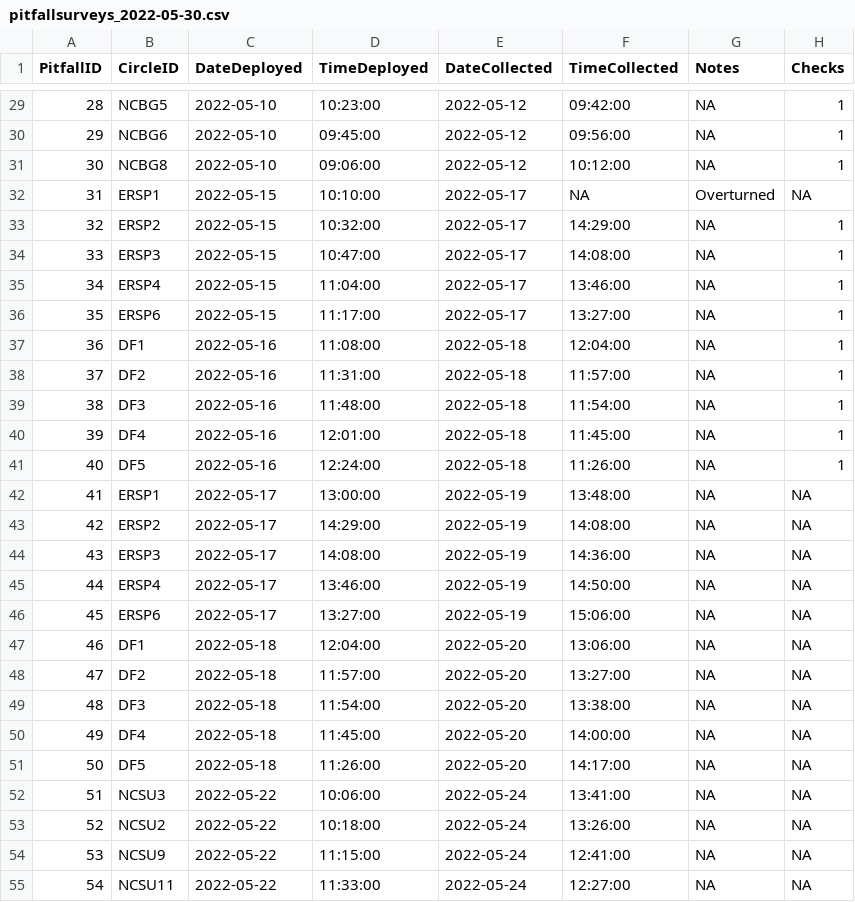
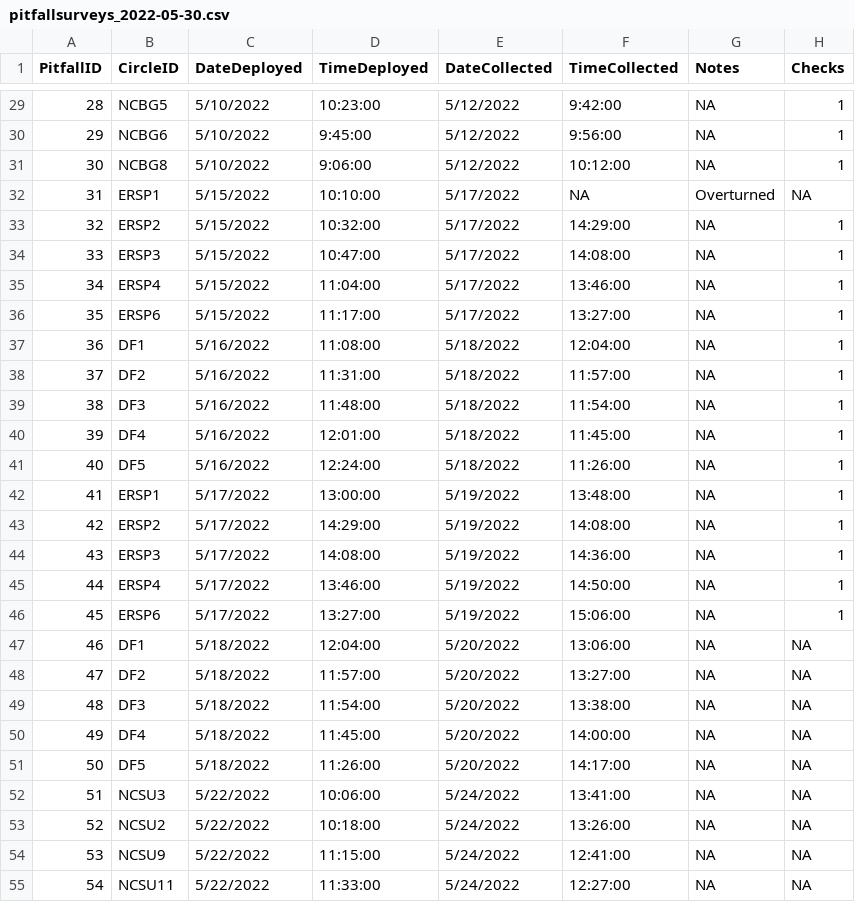
Before and after one commit to IREdwards27/arths-on-landscapes, a CSV file: data/pitfallsurveys_2022-05-30.csv, drawn as a sheet; only a part is shown, gaps mark what is left out; the diff covers the shown part only.

```diff
--- a/data/pitfallsurveys_2022-05-30.csv
+++ b/data/pitfallsurveys_2022-05-30.csv
@@ -29,27 +29,27 @@
-28,"NCBG5","2022-05-10","10:23:00","2022-05-12","09:42:00",NA,1
-29,"NCBG6","2022-05-10","09:45:00","2022-05-12","09:56:00",NA,1
-30,"NCBG8","2022-05-10","09:06:00","2022-05-12","10:12:00",NA,1
-31,"ERSP1","2022-05-15","10:10:00","2022-05-17",NA,"Overturned",NA
-32,"ERSP2","2022-05-15","10:32:00","2022-05-17","14:29:00",NA,1
-33,"ERSP3","2022-05-15","10:47:00","2022-05-17","14:08:00",NA,1
-34,"ERSP4","2022-05-15","11:04:00","2022-05-17","13:46:00",NA,1
-35,"ERSP6","2022-05-15","11:17:00","2022-05-17","13:27:00",NA,1
-36,"DF1","2022-05-16","11:08:00","2022-05-18","12:04:00",NA,1
-37,"DF2","2022-05-16","11:31:00","2022-05-18","11:57:00",NA,1
-38,"DF3","2022-05-16","11:48:00","2022-05-18","11:54:00",NA,1
-39,"DF4","2022-05-16","12:01:00","2022-05-18","11:45:00",NA,1
-40,"DF5","2022-05-16","12:24:00","2022-05-18","11:26:00",NA,1
-41,"ERSP1","2022-05-17","13:00:00","2022-05-19","13:48:00",NA,NA
-42,"ERSP2","2022-05-17","14:29:00","2022-05-19","14:08:00",NA,NA
-43,"ERSP3","2022-05-17","14:08:00","2022-05-19","14:36:00",NA,NA
-44,"ERSP4","2022-05-17","13:46:00","2022-05-19","14:50:00",NA,NA
-45,"ERSP6","2022-05-17","13:27:00","2022-05-19","15:06:00",NA,NA
-46,"DF1","2022-05-18","12:04:00","2022-05-20","13:06:00",NA,NA
-47,"DF2","2022-05-18","11:57:00","2022-05-20","13:27:00",NA,NA
-48,"DF3","2022-05-18","11:54:00","2022-05-20","13:38:00",NA,NA
-49,"DF4","2022-05-18","11:45:00","2022-05-20","14:00:00",NA,NA
-50,"DF5","2022-05-18","11:26:00","2022-05-20","14:17:00",NA,NA
-51,"NCSU3","2022-05-22","10:06:00","2022-05-24","13:41:00",NA,NA
-52,"NCSU2","2022-05-22","10:18:00","2022-05-24","13:26:00",NA,NA
-53,"NCSU9","2022-05-22","11:15:00","2022-05-24","12:41:00",NA,NA
-54,"NCSU11","2022-05-22","11:33:00","2022-05-24","12:27:00",NA,NA
+28,NCBG5,5/10/2022,10:23:00,5/12/2022,9:42:00,NA,1
+29,NCBG6,5/10/2022,9:45:00,5/12/2022,9:56:00,NA,1
+30,NCBG8,5/10/2022,9:06:00,5/12/2022,10:12:00,NA,1
+31,ERSP1,5/15/2022,10:10:00,5/17/2022,NA,Overturned,NA
+32,ERSP2,5/15/2022,10:32:00,5/17/2022,14:29:00,NA,1
+33,ERSP3,5/15/2022,10:47:00,5/17/2022,14:08:00,NA,1
+34,ERSP4,5/15/2022,11:04:00,5/17/2022,13:46:00,NA,1
+35,ERSP6,5/15/2022,11:17:00,5/17/2022,13:27:00,NA,1
+36,DF1,5/16/2022,11:08:00,5/18/2022,12:04:00,NA,1
+37,DF2,5/16/2022,11:31:00,5/18/2022,11:57:00,NA,1
+38,DF3,5/16/2022,11:48:00,5/18/2022,11:54:00,NA,1
+39,DF4,5/16/2022,12:01:00,5/18/2022,11:45:00,NA,1
+40,DF5,5/16/2022,12:24:00,5/18/2022,11:26:00,NA,1
+41,ERSP1,5/17/2022,13:00:00,5/19/2022,13:48:00,NA,1
+42,ERSP2,5/17/2022,14:29:00,5/19/2022,14:08:00,NA,1
+43,ERSP3,5/17/2022,14:08:00,5/19/2022,14:36:00,NA,1
+44,ERSP4,5/17/2022,13:46:00,5/19/2022,14:50:00,NA,1
+45,ERSP6,5/17/2022,13:27:00,5/19/2022,15:06:00,NA,1
+46,DF1,5/18/2022,12:04:00,5/20/2022,13:06:00,NA,NA
+47,DF2,5/18/2022,11:57:00,5/20/2022,13:27:00,NA,NA
+48,DF3,5/18/2022,11:54:00,5/20/2022,13:38:00,NA,NA
+49,DF4,5/18/2022,11:45:00,5/20/2022,14:00:00,NA,NA
+50,DF5,5/18/2022,11:26:00,5/20/2022,14:17:00,NA,NA
+51,NCSU3,5/22/2022,10:06:00,5/24/2022,13:41:00,NA,NA
+52,NCSU2,5/22/2022,10:18:00,5/24/2022,13:26:00,NA,NA
+53,NCSU9,5/22/2022,11:15:00,5/24/2022,12:41:00,NA,NA
+54,NCSU11,5/22/2022,11:33:00,5/24/2022,12:27:00,NA,NA
```
Also changed, not shown: 128 edited cells elsewhere in this file, data/groundarths_2022-04-25.csv, 1 other file.
